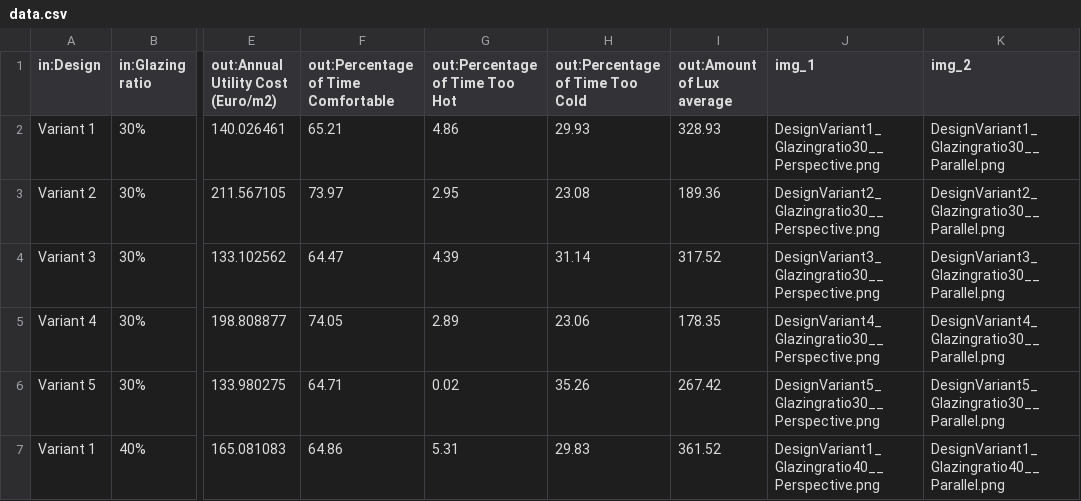
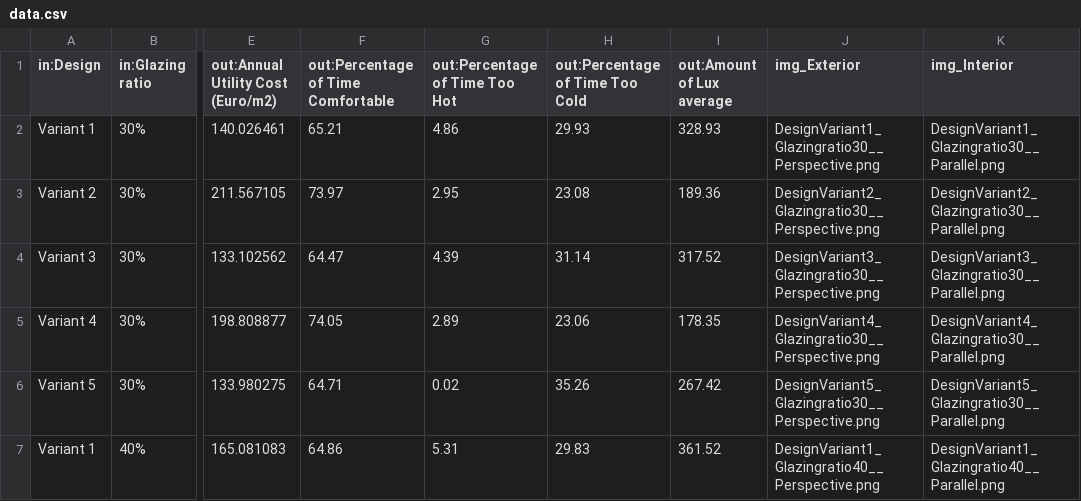
Before and after one commit to ketanavhad/DesignExplorer, a CSV file: DesignExplorer/design_explorer_data/DefaultData/data.csv, drawn as a sheet; only a part is shown, gaps mark what is left out; the diff names each change by its address in the sheet, - before the commit and + after, or states it on an @@ line.

```diff
--- a/DesignExplorer/design_explorer_data/DefaultData/data.csv
+++ b/DesignExplorer/design_explorer_data/DefaultData/data.csv
-J1: img_1
+J1: img_Exterior
-K1: img_2
+K1: img_Interior
```
Also changed, not shown: 1 other file.
